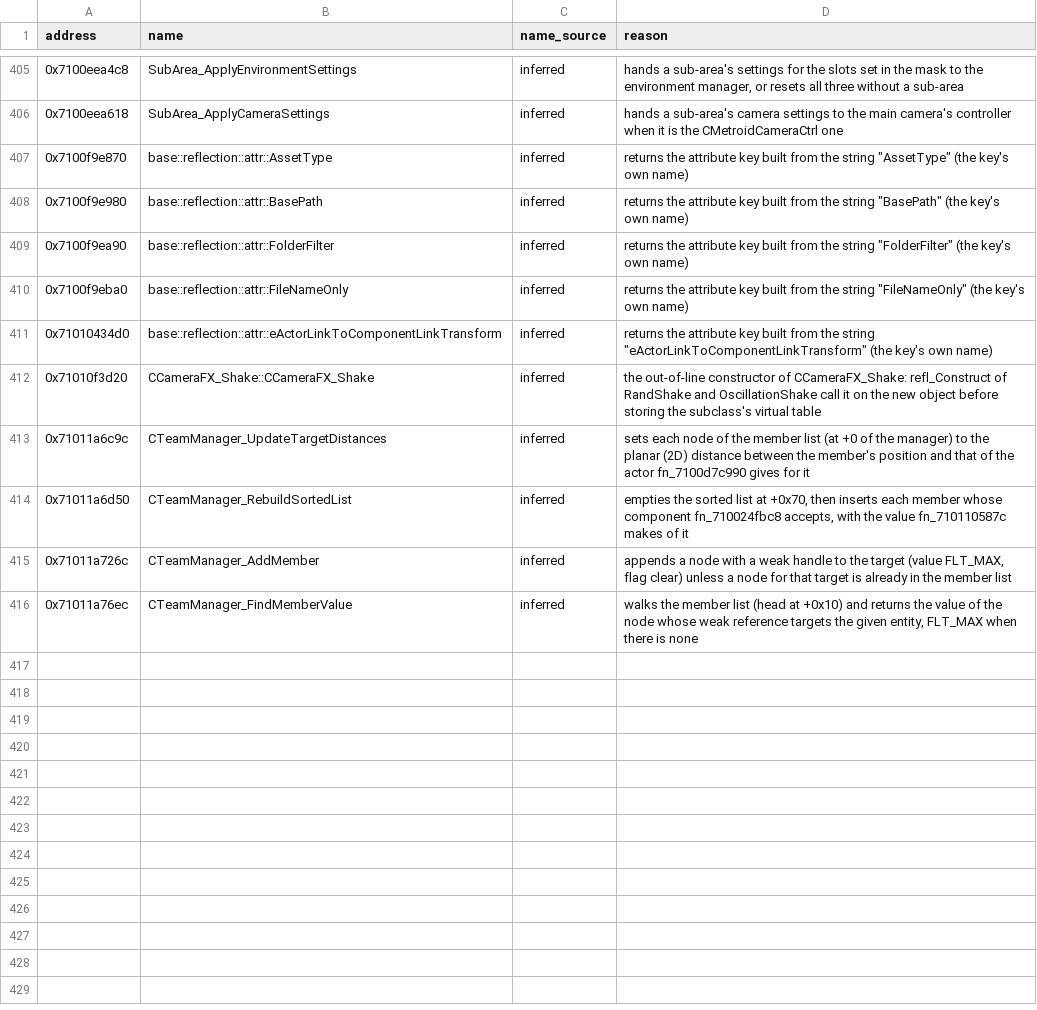
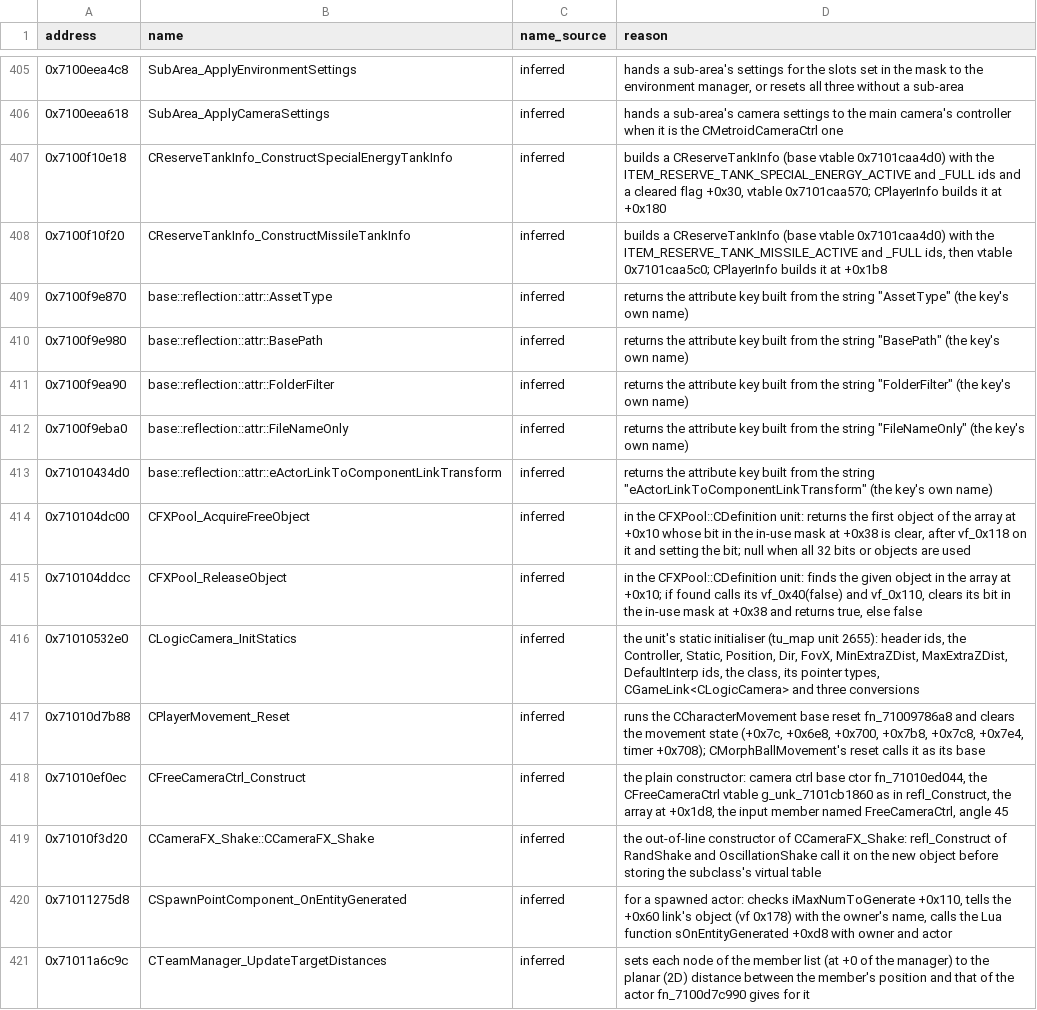
Before and after one commit to var-flotsam/dread-decomp, a CSV file: data/names.csv, drawn as a sheet; only a part is shown, gaps mark what is left out; the shorter side is filled out with more unchanged rows; the diff names each change by its address in the sheet, - before the commit and + after, or states it on an @@ line.

```diff
--- a/data/names.csv
+++ b/data/names.csv
+row 407: 0x7100f10e18 | CReserveTankInfo_ConstructSpecialEnergyTankInfo | inferred | builds a CReserveTankInfo (base vtable 0x7101caa4d0) with the ITEM_RESERVE_TANK_SPECIAL_ENERGY_ACTIVE and _FULL ids and a cleared flag +0x30, vtable 0x7101caa570; CPlayerInfo builds it at +0x180
+row 408: 0x7100f10f20 | CReserveTankInfo_ConstructMissileTankInfo | inferred | builds a CReserveTankInfo (base vtable 0x7101caa4d0) with the ITEM_RESERVE_TANK_MISSILE_ACTIVE and _FULL ids, then vtable 0x7101caa5c0; CPlayerInfo builds it at +0x1b8
+row 414: 0x710104dc00 | CFXPool_AcquireFreeObject | inferred | in the CFXPool::CDefinition unit: returns the first object of the array at +0x10 whose bit in the in-use mask at +0x38 is clear, after vf_0x118 on it and setting the bit; null when all 32 bits or objects are used
+row 415: 0x710104ddcc | CFXPool_ReleaseObject | inferred | in the CFXPool::CDefinition unit: finds the given object in the array at +0x10; if found calls its vf_0x40(false) and vf_0x110, clears its bit in the in-use mask at +0x38 and returns true, else false
+row 416: 0x71010532e0 | CLogicCamera_InitStatics | inferred | the unit's static initialiser (tu_map unit 2655): header ids, the Controller, Static, Position, Dir, FovX, MinExtraZDist, MaxExtraZDist, DefaultInterp ids, the class, its pointer types, CGameLink<CLogicCamera> and three conversions
+row 417: 0x71010d7b88 | CPlayerMovement_Reset | inferred | runs the CCharacterMovement base reset fn_71009786a8 and clears the movement state (+0x7c, +0x6e8, +0x700, +0x7b8, +0x7c8, +0x7e4, timer +0x708); CMorphBallMovement's reset calls it as its base
+row 418: 0x71010ef0ec | CFreeCameraCtrl_Construct | inferred | the plain constructor: camera ctrl base ctor fn_71010ed044, the CFreeCameraCtrl vtable g_unk_7101cb1860 as in refl_Construct, the array at +0x1d8, the input member named FreeCameraCtrl, angle 45
+row 420: 0x71011275d8 | CSpawnPointComponent_OnEntityGenerated | inferred | for a spawned actor: checks iMaxNumToGenerate +0x110, tells the +0x60 link's object (vf 0x178) with the owner's name, calls the Lua function sOnEntityGenerated +0xd8 with owner and actor
```
Also changed, not shown: data/functions/main_0f.csv, data/functions/main_10.csv, 16 other files.
